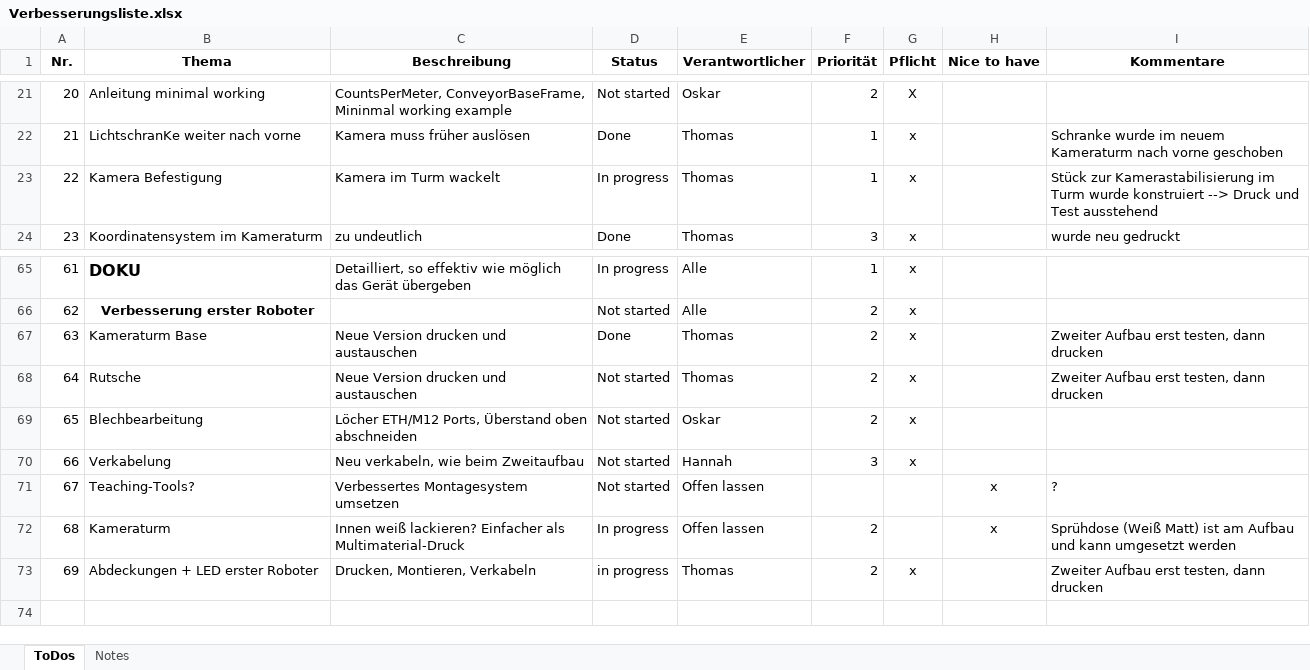
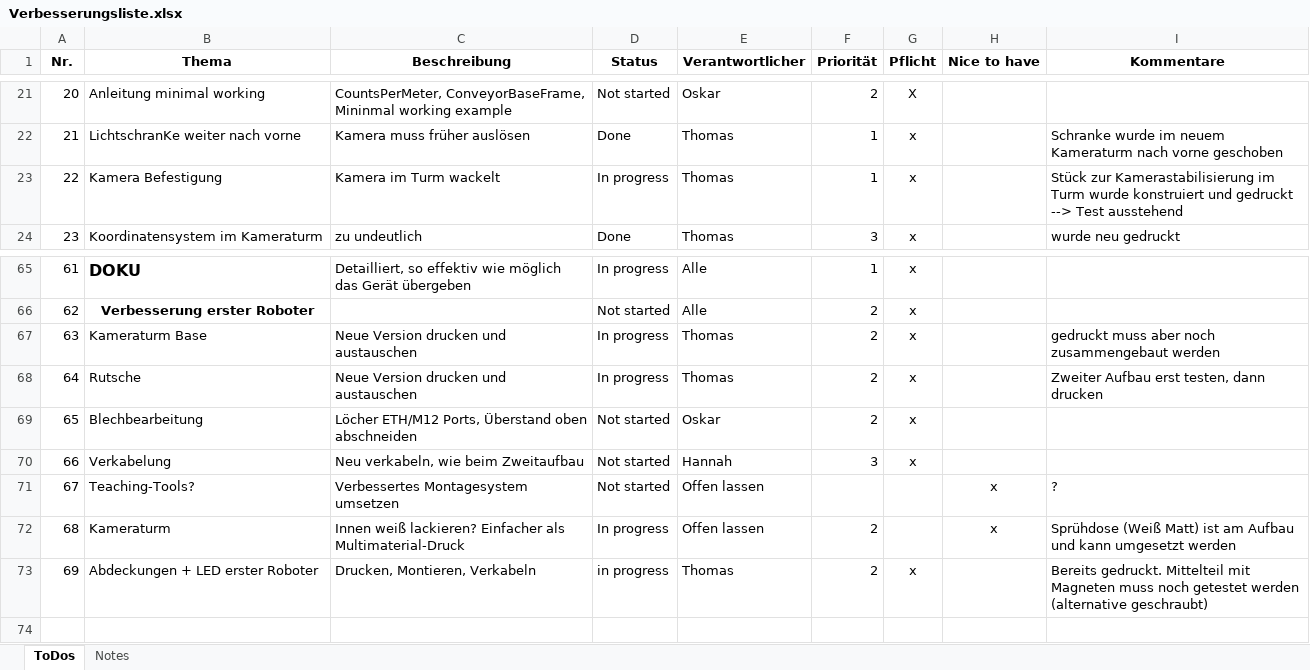
Before and after one commit to Docterpanzen/Optimierung-Laboraufgabe-Robotik, an Excel workbook: Verbesserungsliste.xlsx, sheet ToDos, drawn as a sheet; only a part is shown, gaps mark what is left out; values as stored, in another font and other column widths than the file's, no borders; conditional formats and table styles not drawn; the diff names each change by its address in the sheet, - before the commit and + after, or states it on an @@ line.

Commit message:
feat: update Verbesserungsliste

```diff
--- a/Verbesserungsliste.xlsx (sheet ToDos)
+++ b/Verbesserungsliste.xlsx (sheet ToDos)
-I23 (Kommentare): …wurde konstruiert --> Druck und Test ausstehend
+I23 (Kommentare): …wurde konstruiert und gedruckt --> Test ausstehend
-D67 (Status): Done
+D67 (Status): In progress
-I67 (Kommentare): Zweiter Aufbau erst testen, dann drucken
+I67 (Kommentare): gedruckt muss aber noch zusammengebaut werden
-D68 (Status): Not started
+D68 (Status): In progress
-I73 (Kommentare): Zweiter Aufbau erst testen, dann drucken
+I73 (Kommentare): Bereits gedruckt. Mittelteil mit Magneten muss noch getestet werden (alternative geschraubt)
```
